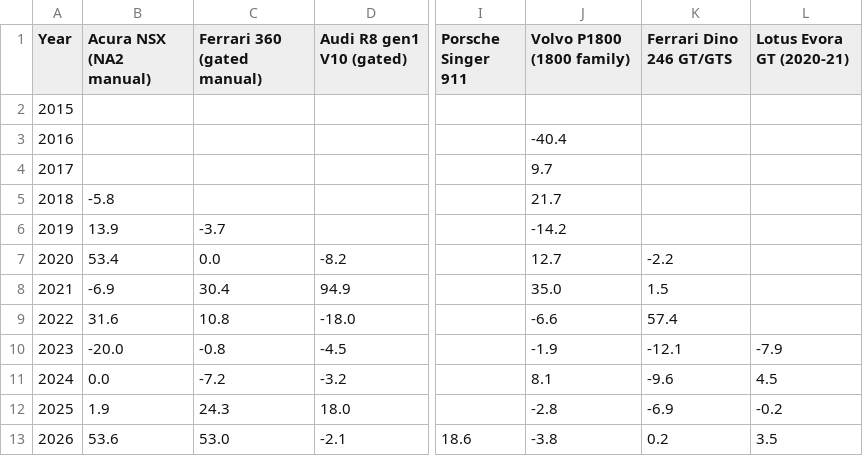
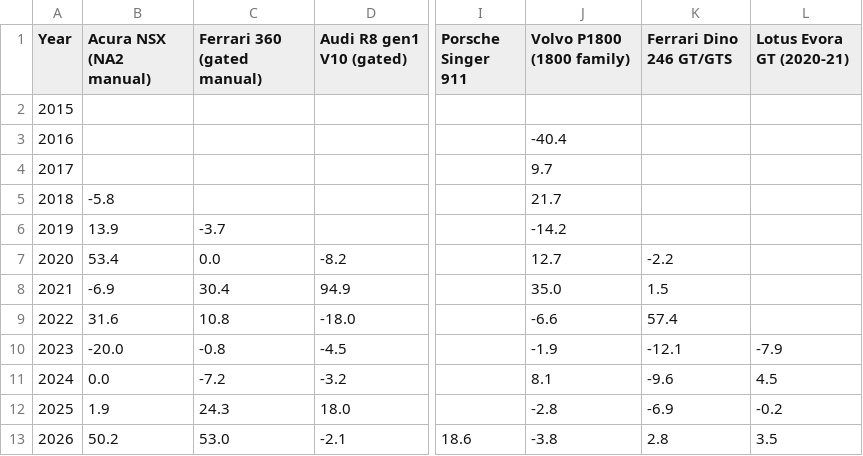
Before and after one commit to hlash99/car-value-tracker, a CSV file: appreciation.csv, drawn as a sheet; only a part is shown, gaps mark what is left out; the diff names each change by its address in the sheet, - before the commit and + after, or states it on an @@ line.

```diff
--- a/appreciation.csv
+++ b/appreciation.csv
-B13 (Acura NSX (NA2 manual)): 53.6
+B13 (Acura NSX (NA2 manual)): 50.2
-K13 (Ferrari Dino 246 GT/GTS): 0.2
+K13 (Ferrari Dino 246 GT/GTS): 2.8
```
Also changed, not shown: 1 other file.
